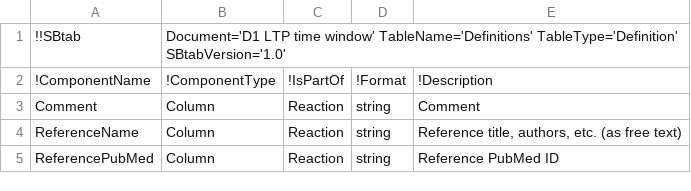
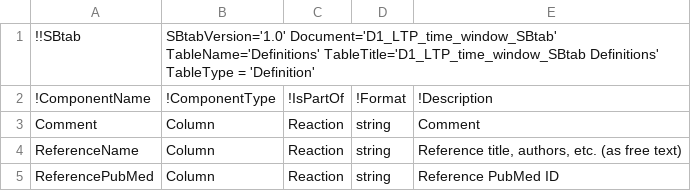
Before and after one commit to jpgsantos/Model_Nair_2016, a TSV file: tsv/Definitions.tsv, drawn as a sheet; only a part is shown.

```diff
--- a/tsv/Definitions.tsv
+++ b/tsv/Definitions.tsv
@@ -1,2 +1,2 @@
-!!SBtab	Document='D1 LTP time window' TableName='Definitions' TableType='Definition' SBtabVersion='1.0'			
+!!SBtab	SBtabVersion='1.0' Document='D1_LTP_time_window_SBtab' TableName='Definitions' TableTitle='D1_LTP_time_window_SBtab Definitions' TableType = 'Definition'			
 !ComponentName	!ComponentType	!IsPartOf	!Format	!Description
```
Also changed, not shown: tsv/Compound.tsv, tsv/E0.tsv, 28 other files.
